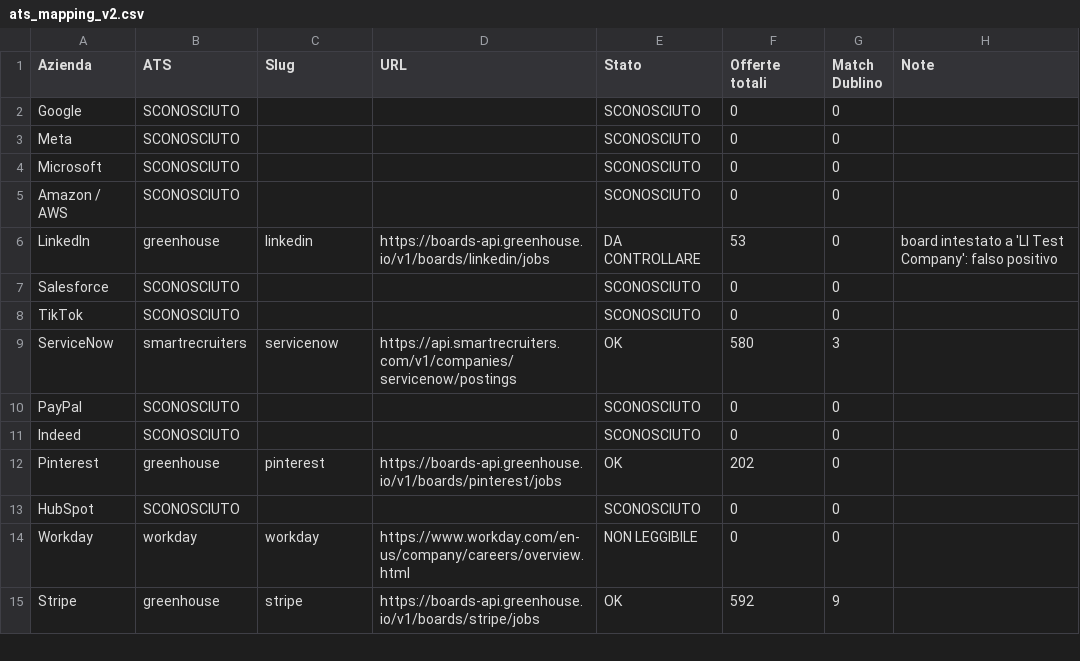
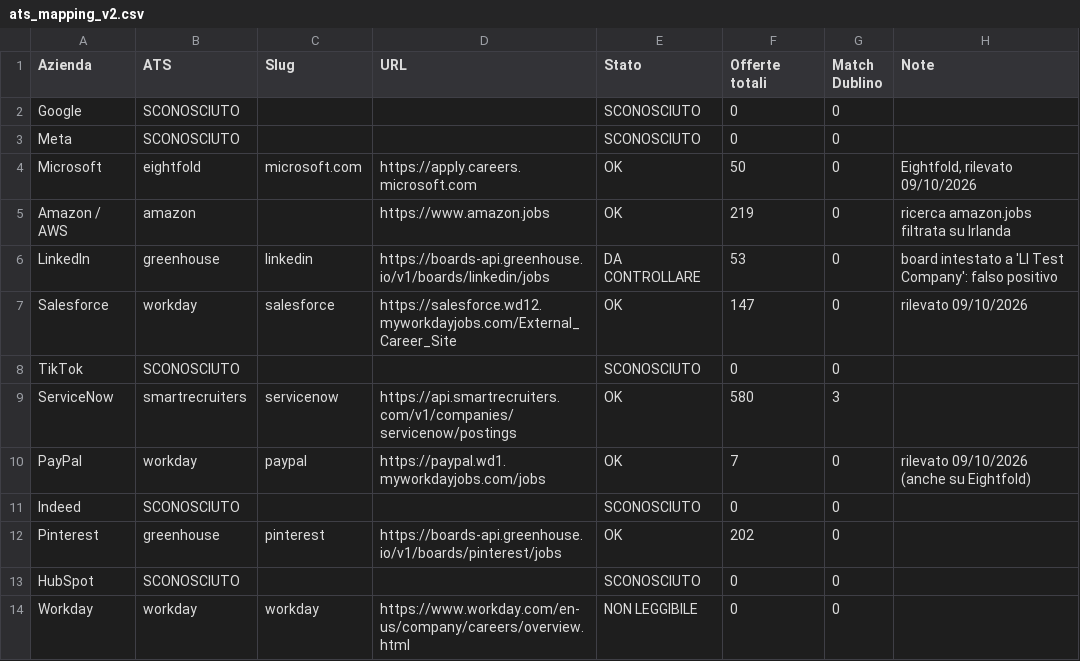
Before and after one commit to lucarini95-droid/swipe-lavoro, a CSV file: ats_mapping_v2.csv, drawn as a sheet; only a part is shown; the shorter side is filled out with more unchanged rows; the diff covers the shown part only.

```diff
--- a/ats_mapping_v2.csv
+++ b/ats_mapping_v2.csv
@@ -3,9 +3,9 @@ Google,SCONOSCIUTO,,,SCONOSCIUTO,0,0,
 Meta,SCONOSCIUTO,,,SCONOSCIUTO,0,0,
-Microsoft,SCONOSCIUTO,,,SCONOSCIUTO,0,0,
-Amazon / AWS,SCONOSCIUTO,,,SCONOSCIUTO,0,0,
+Microsoft,eightfold,microsoft.com,https://apply.careers.microsoft.com,OK,50,0,"Eightfold, rilevato 09/10/2026"
+Amazon / AWS,amazon,,https://www.amazon.jobs,OK,219,0,ricerca amazon.jobs filtrata su Irlanda
 LinkedIn,greenhouse,linkedin,https://boards-api.greenhouse.io/v1/boards/linkedin/jobs,DA CONTROLLARE,53,0,board intestato a 'LI Test Company': falso positivo
-Salesforce,SCONOSCIUTO,,,SCONOSCIUTO,0,0,
+Salesforce,workday,salesforce,https://salesforce.wd12.myworkdayjobs.com/External_Career_Site,OK,147,0,rilevato 09/10/2026
 TikTok,SCONOSCIUTO,,,SCONOSCIUTO,0,0,
 ServiceNow,smartrecruiters,servicenow,https://api.smartrecruiters.com/v1/companies/servicenow/postings,OK,580,3,
-PayPal,SCONOSCIUTO,,,SCONOSCIUTO,0,0,
+PayPal,workday,paypal,https://paypal.wd1.myworkdayjobs.com/jobs,OK,7,0,rilevato 09/10/2026 (anche su Eightfold)
 Indeed,SCONOSCIUTO,,,SCONOSCIUTO,0,0,
```
Also changed, not shown: 89 edited cells elsewhere in this file, 4 other files.
